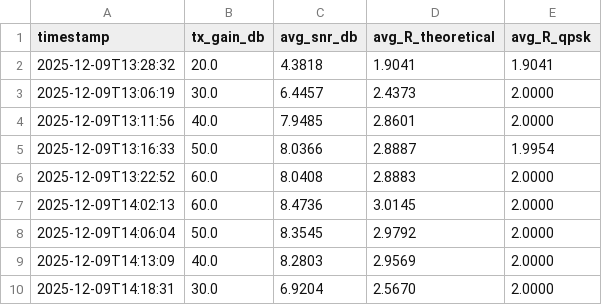
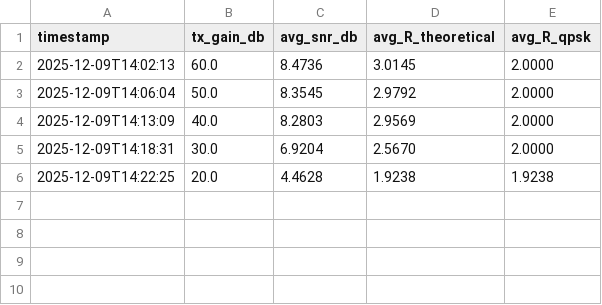
Before and after one commit to Agata872/Quantize_aware_experiments, a CSV file: Server/achievable_rate_results.csv, drawn as a sheet.

Commit message:
移除过时的 TX 增益数据，保留最新的测量结果

```diff
--- a/Server/achievable_rate_results.csv
+++ b/Server/achievable_rate_results.csv
@@ -1,7 +1,2 @@
 timestamp,tx_gain_db,avg_snr_db,avg_R_theoretical,avg_R_qpsk
-2025-12-09T13:28:32,20.0,4.3818,1.9041,1.9041
-2025-12-09T13:06:19,30.0,6.4457,2.4373,2.0000
-2025-12-09T13:11:56,40.0,7.9485,2.8601,2.0000
-2025-12-09T13:16:33,50.0,8.0366,2.8887,1.9954
-2025-12-09T13:22:52,60.0,8.0408,2.8883,2.0000
 2025-12-09T14:02:13,60.0,8.4736,3.0145,2.0000
@@ -10 +5,2 @@ timestamp,tx_gain_db,avg_snr_db,avg_R_theoretical,avg_R_qpsk
 2025-12-09T14:18:31,30.0,6.9204,2.5670,2.0000
+2025-12-09T14:22:25,20.0,4.4628,1.9238,1.9238
```
